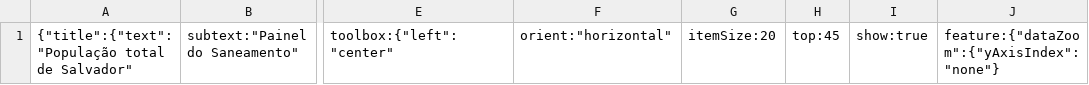
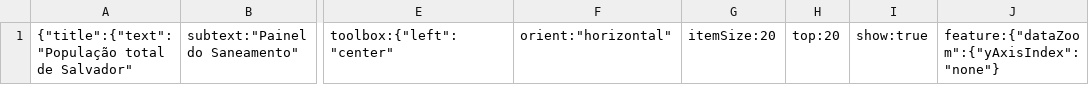
Before and after one commit to cienciadedadosnaep/rs_dados_populacao_sexo_faixa_etaria, a CSV file: data/q1_pop_total.csv, drawn as a sheet; only a part is shown, gaps mark what is left out; the diff names each change by its address in the sheet, - before the commit and + after, or states it on an @@ line.

```diff
--- a/data/q1_pop_total.csv
+++ b/data/q1_pop_total.csv
-H1: top:45
+H1: top:20
```
Also changed, not shown: data/q2_pop_sex_f.csv, data/q3_pop_sex_m.csv, 12 other files.
